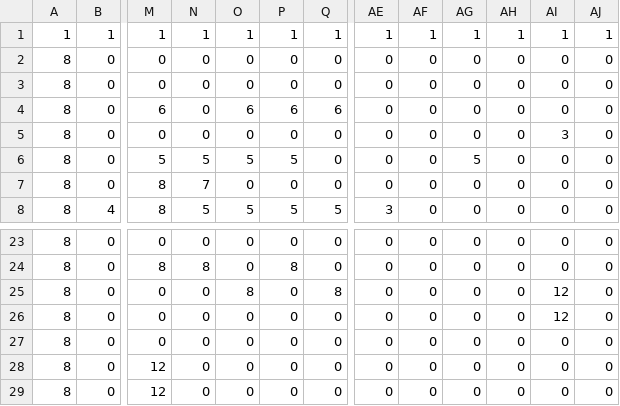
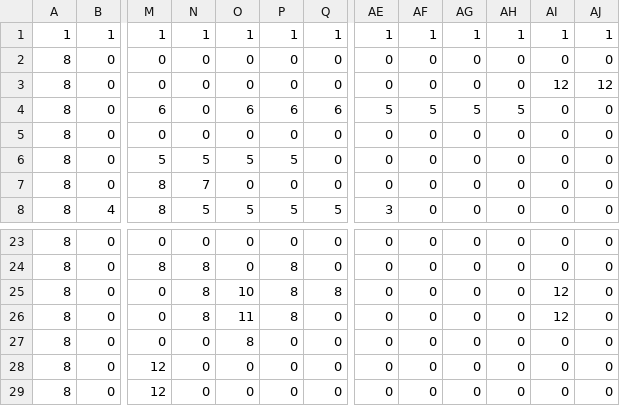
Before and after one commit to Nilscar/UIP2_game, a CSV file: TheGame2/data/blocks/blockMapPelle.csv, drawn as a sheet; only a part is shown, gaps mark what is left out; the diff names each change by its address in the sheet, - before the commit and + after, or states it on an @@ line.

```diff
--- a/TheGame2/data/blocks/blockMapPelle.csv
+++ b/TheGame2/data/blocks/blockMapPelle.csv
-AI3: 0
+AI3: 12
-AJ3: 0
+AJ3: 12
-AE4: 0
+AE4: 5
-AF4: 0
+AF4: 5
-AG4: 0
+AG4: 5
-AH4: 0
+AH4: 5
-AI5: 3
+AI5: 0
-AG6: 5
+AG6: 0
-N25:N26: 0
+N25:N26: 8
-O25: 8
+O25: 10
-P25:P26: 0
+P25:P26: 8
-O26: 0
+O26: 11
-O27: 0
+O27: 8
```
Also changed, not shown: 6 other files.
